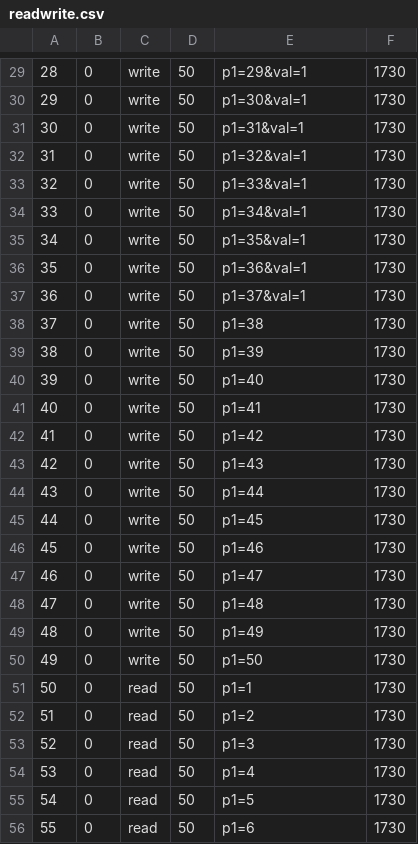
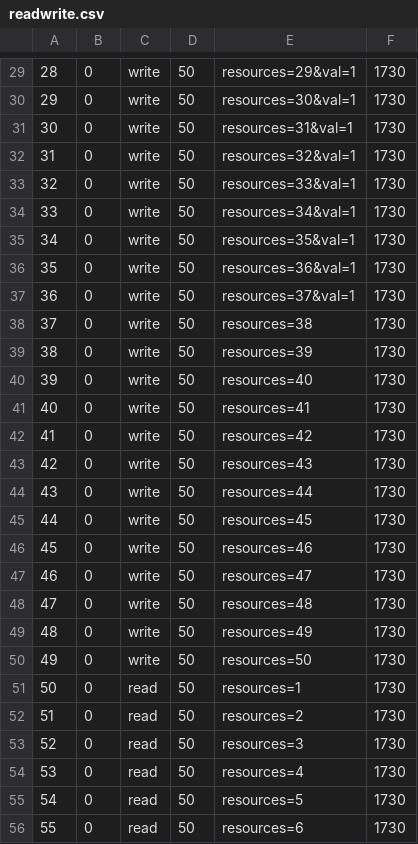
Before and after one commit to isep-rdi/simizerExamples, a CSV file: readwrite.csv, drawn as a sheet; only a part is shown, gaps mark what is left out; the diff covers the shown part only.

```diff
--- a/readwrite.csv
+++ b/readwrite.csv
@@ -29,28 +29,28 @@
-28;0;write;50;p1=29&val=1;1730
-29;0;write;50;p1=30&val=1;1730
-30;0;write;50;p1=31&val=1;1730
-31;0;write;50;p1=32&val=1;1730
-32;0;write;50;p1=33&val=1;1730
-33;0;write;50;p1=34&val=1;1730
-34;0;write;50;p1=35&val=1;1730
-35;0;write;50;p1=36&val=1;1730
-36;0;write;50;p1=37&val=1;1730
-37;0;write;50;p1=38;1730
-38;0;write;50;p1=39;1730
-39;0;write;50;p1=40;1730
-40;0;write;50;p1=41;1730
-41;0;write;50;p1=42;1730
-42;0;write;50;p1=43;1730
-43;0;write;50;p1=44;1730
-44;0;write;50;p1=45;1730
-45;0;write;50;p1=46;1730
-46;0;write;50;p1=47;1730
-47;0;write;50;p1=48;1730
-48;0;write;50;p1=49;1730
-49;0;write;50;p1=50;1730
-50;0;read;50;p1=1;1730
-51;0;read;50;p1=2;1730
-52;0;read;50;p1=3;1730
-53;0;read;50;p1=4;1730
-54;0;read;50;p1=5;1730
-55;0;read;50;p1=6;1730
+28;0;write;50;resources=29&val=1;1730
+29;0;write;50;resources=30&val=1;1730
+30;0;write;50;resources=31&val=1;1730
+31;0;write;50;resources=32&val=1;1730
+32;0;write;50;resources=33&val=1;1730
+33;0;write;50;resources=34&val=1;1730
+34;0;write;50;resources=35&val=1;1730
+35;0;write;50;resources=36&val=1;1730
+36;0;write;50;resources=37&val=1;1730
+37;0;write;50;resources=38;1730
+38;0;write;50;resources=39;1730
+39;0;write;50;resources=40;1730
+40;0;write;50;resources=41;1730
+41;0;write;50;resources=42;1730
+42;0;write;50;resources=43;1730
+43;0;write;50;resources=44;1730
+44;0;write;50;resources=45;1730
+45;0;write;50;resources=46;1730
+46;0;write;50;resources=47;1730
+47;0;write;50;resources=48;1730
+48;0;write;50;resources=49;1730
+49;0;write;50;resources=50;1730
+50;0;read;50;resources=1;1730
+51;0;read;50;resources=2;1730
+52;0;read;50;resources=3;1730
+53;0;read;50;resources=4;1730
+54;0;read;50;resources=5;1730
+55;0;read;50;resources=6;1730
```
Also changed, not shown: 72 edited cells elsewhere in this file, reqs.csv, 14 other files.
